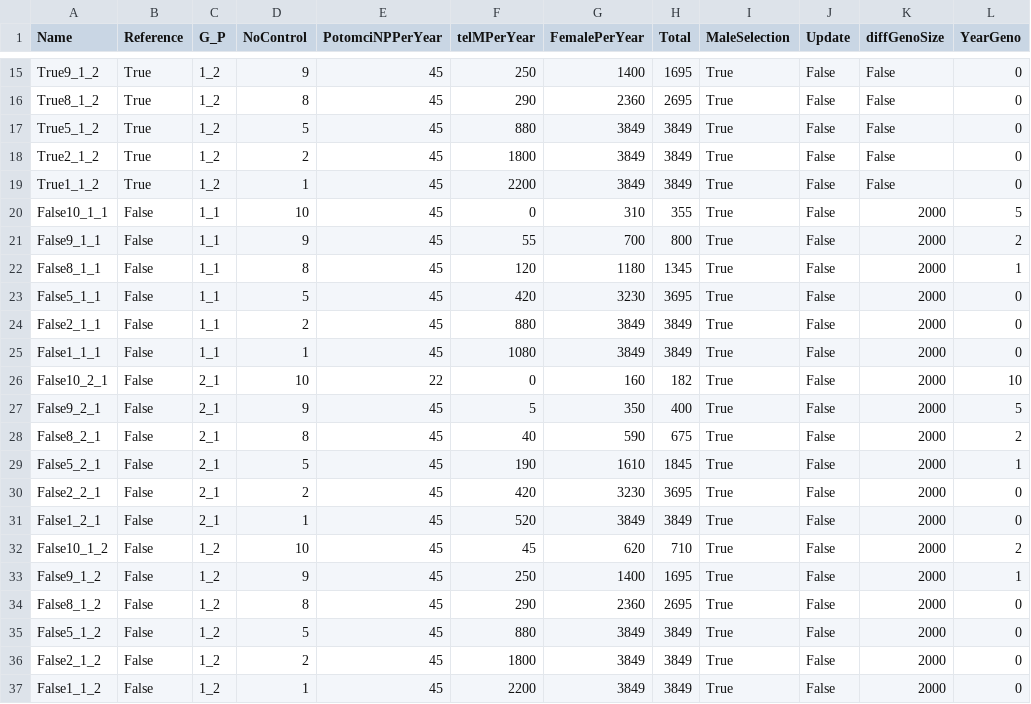
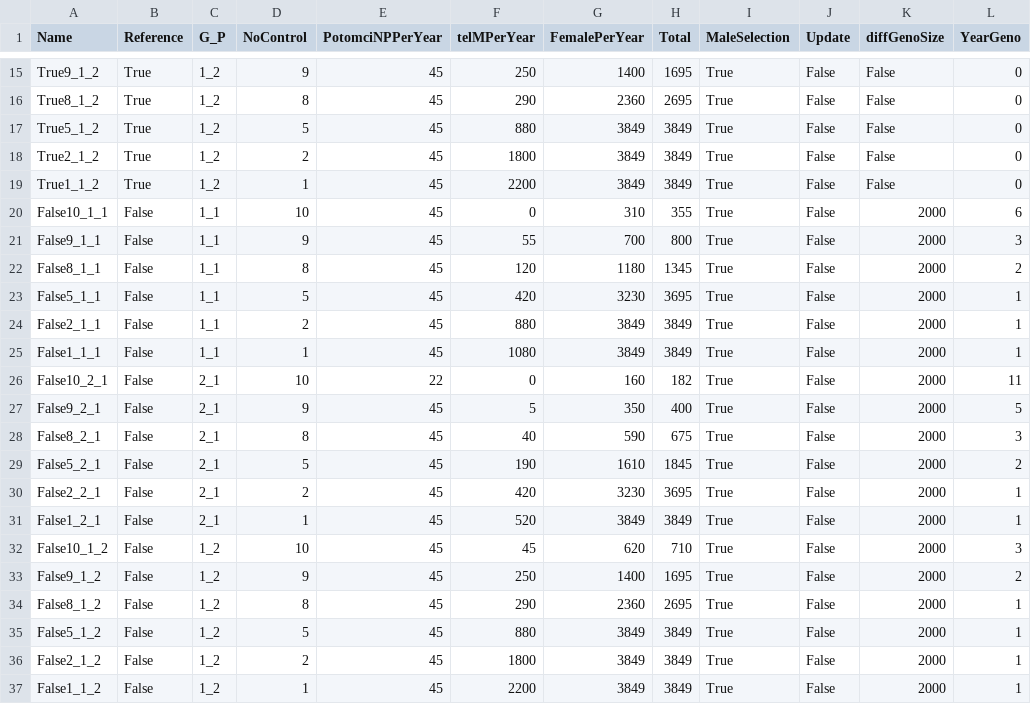
Before and after one commit to janaobsteter/Genotype_CODES, a CSV file: ParameterFile_Simulation.csv, drawn as a sheet; only a part is shown, gaps mark what is left out.

```diff
--- a/ParameterFile_Simulation.csv
+++ b/ParameterFile_Simulation.csv
@@ -19,19 +19,19 @@ True2_1_2,True,1_2,2,45,1800,3849,3849,True,False,False,0
 True1_1_2,True,1_2,1,45,2200,3849,3849,True,False,False,0
-False10_1_1,False,1_1,10,45,0,310,355,True,False,2000,5
-False9_1_1,False,1_1,9,45,55,700,800,True,False,2000,2
-False8_1_1,False,1_1,8,45,120,1180,1345,True,False,2000,1
-False5_1_1,False,1_1,5,45,420,3230,3695,True,False,2000,0
-False2_1_1,False,1_1,2,45,880,3849,3849,True,False,2000,0
-False1_1_1,False,1_1,1,45,1080,3849,3849,True,False,2000,0
-False10_2_1,False,2_1,10,22,0,160,182,True,False,2000,10
+False10_1_1,False,1_1,10,45,0,310,355,True,False,2000,6
+False9_1_1,False,1_1,9,45,55,700,800,True,False,2000,3
+False8_1_1,False,1_1,8,45,120,1180,1345,True,False,2000,2
+False5_1_1,False,1_1,5,45,420,3230,3695,True,False,2000,1
+False2_1_1,False,1_1,2,45,880,3849,3849,True,False,2000,1
+False1_1_1,False,1_1,1,45,1080,3849,3849,True,False,2000,1
+False10_2_1,False,2_1,10,22,0,160,182,True,False,2000,11
 False9_2_1,False,2_1,9,45,5,350,400,True,False,2000,5
-False8_2_1,False,2_1,8,45,40,590,675,True,False,2000,2
-False5_2_1,False,2_1,5,45,190,1610,1845,True,False,2000,1
-False2_2_1,False,2_1,2,45,420,3230,3695,True,False,2000,0
-False1_2_1,False,2_1,1,45,520,3849,3849,True,False,2000,0
-False10_1_2,False,1_2,10,45,45,620,710,True,False,2000,2
-False9_1_2,False,1_2,9,45,250,1400,1695,True,False,2000,1
-False8_1_2,False,1_2,8,45,290,2360,2695,True,False,2000,0
-False5_1_2,False,1_2,5,45,880,3849,3849,True,False,2000,0
-False2_1_2,False,1_2,2,45,1800,3849,3849,True,False,2000,0
-False1_1_2,False,1_2,1,45,2200,3849,3849,True,False,2000,0
+False8_2_1,False,2_1,8,45,40,590,675,True,False,2000,3
+False5_2_1,False,2_1,5,45,190,1610,1845,True,False,2000,2
+False2_2_1,False,2_1,2,45,420,3230,3695,True,False,2000,1
+False1_2_1,False,2_1,1,45,520,3849,3849,True,False,2000,1
+False10_1_2,False,1_2,10,45,45,620,710,True,False,2000,3
+False9_1_2,False,1_2,9,45,250,1400,1695,True,False,2000,2
+False8_1_2,False,1_2,8,45,290,2360,2695,True,False,2000,1
+False5_1_2,False,1_2,5,45,880,3849,3849,True,False,2000,1
+False2_1_2,False,1_2,2,45,1800,3849,3849,True,False,2000,1
+False1_1_2,False,1_2,1,45,2200,3849,3849,True,False,2000,1
```
Also changed, not shown: 6 other files.
